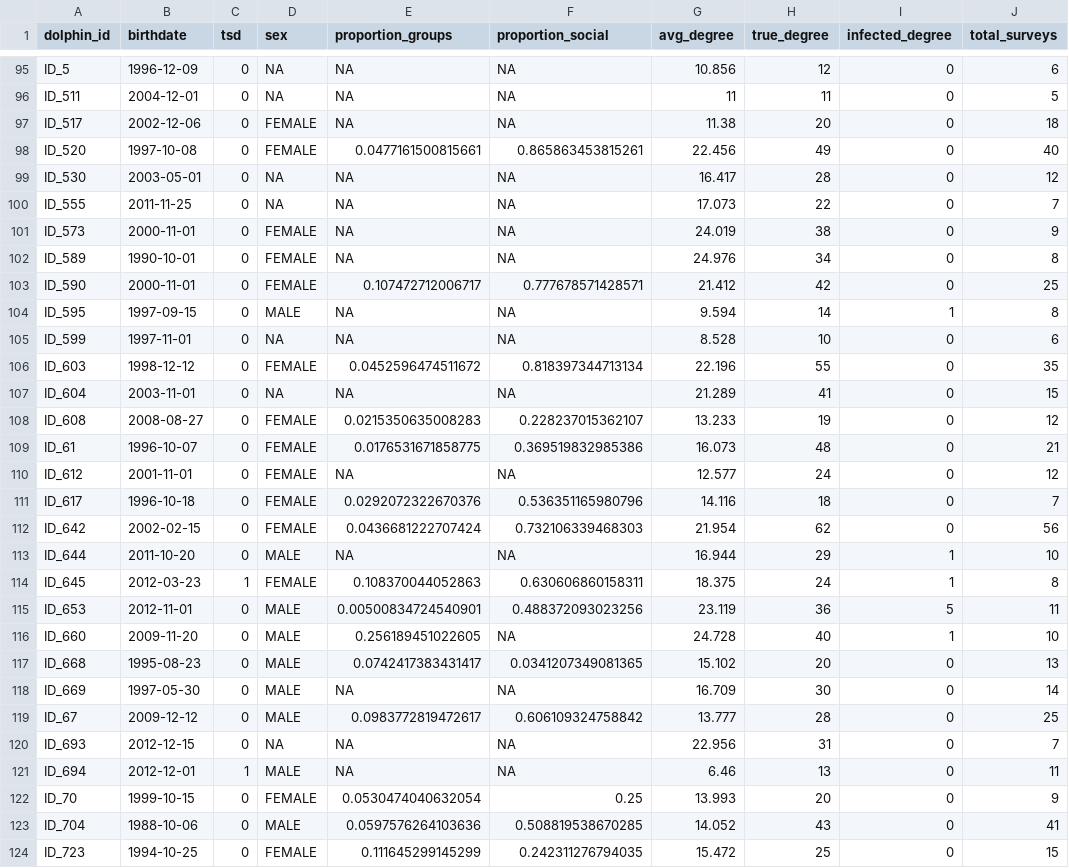
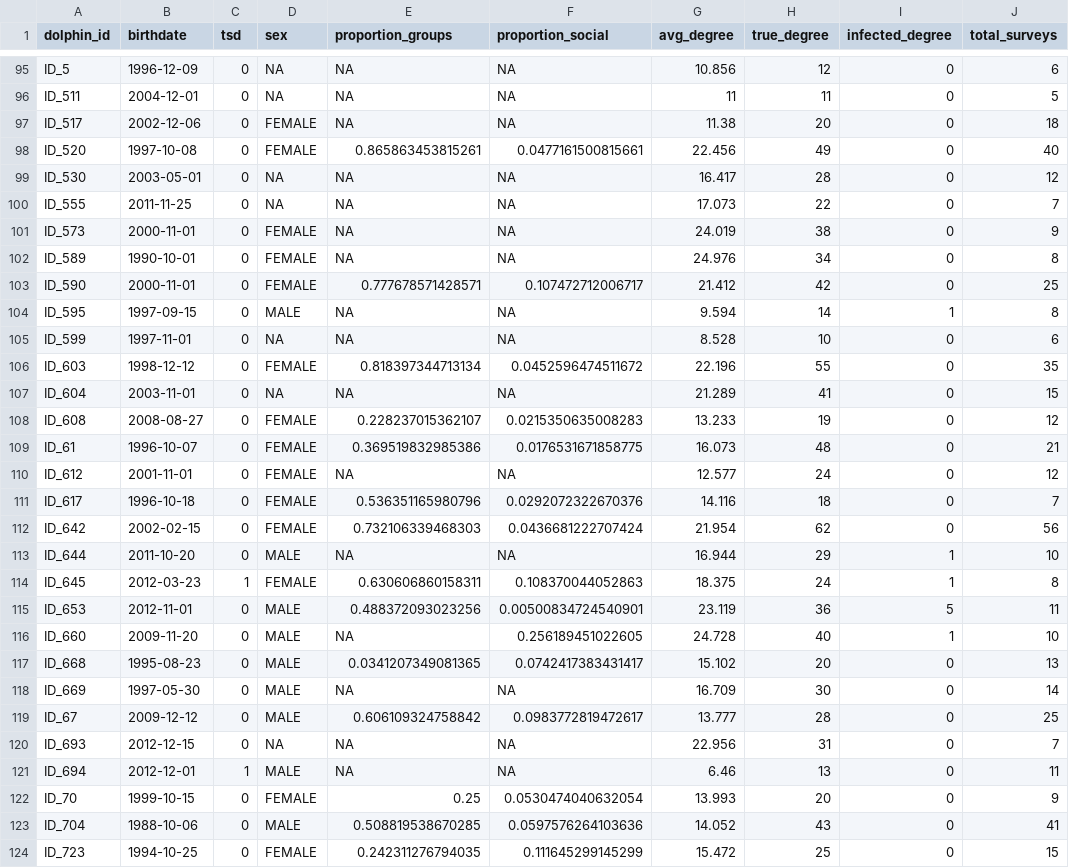
Before and after one commit to vjf2/socialityTSD, a CSV file: modeldata.csv, drawn as a sheet; only a part is shown, gaps mark what is left out; the diff covers the shown part only; the diff names each change by its address in the sheet, - before the commit and + after, or states it on an @@ line.

```diff
--- a/modeldata.csv
+++ b/modeldata.csv
-E98 (proportion_groups): 0.0477161500815661
+E98 (proportion_groups): 0.865863453815261
-F98 (proportion_social): 0.865863453815261
+F98 (proportion_social): 0.0477161500815661
-E103 (proportion_groups): 0.107472712006717
+E103 (proportion_groups): 0.777678571428571
-F103 (proportion_social): 0.777678571428571
+F103 (proportion_social): 0.107472712006717
-E106 (proportion_groups): 0.0452596474511672
+E106 (proportion_groups): 0.818397344713134
-F106 (proportion_social): 0.818397344713134
+F106 (proportion_social): 0.0452596474511672
-E108 (proportion_groups): 0.0215350635008283
+E108 (proportion_groups): 0.228237015362107
-F108 (proportion_social): 0.228237015362107
+F108 (proportion_social): 0.0215350635008283
-E109 (proportion_groups): 0.0176531671858775
+E109 (proportion_groups): 0.369519832985386
-F109 (proportion_social): 0.369519832985386
+F109 (proportion_social): 0.0176531671858775
-E111 (proportion_groups): 0.0292072322670376
+E111 (proportion_groups): 0.536351165980796
-F111 (proportion_social): 0.536351165980796
+F111 (proportion_social): 0.0292072322670376
-E112 (proportion_groups): 0.0436681222707424
+E112 (proportion_groups): 0.732106339468303
-F112 (proportion_social): 0.732106339468303
+F112 (proportion_social): 0.0436681222707424
-E114 (proportion_groups): 0.108370044052863
+E114 (proportion_groups): 0.630606860158311
-F114 (proportion_social): 0.630606860158311
+F114 (proportion_social): 0.108370044052863
-E115 (proportion_groups): 0.00500834724540901
+E115 (proportion_groups): 0.488372093023256
-F115 (proportion_social): 0.488372093023256
+F115 (proportion_social): 0.00500834724540901
-E116 (proportion_groups): 0.256189451022605
+E116 (proportion_groups): NA
-F116 (proportion_social): NA
+F116 (proportion_social): 0.256189451022605
-E117 (proportion_groups): 0.0742417383431417
+E117 (proportion_groups): 0.0341207349081365
-F117 (proportion_social): 0.0341207349081365
+F117 (proportion_social): 0.0742417383431417
-E119 (proportion_groups): 0.0983772819472617
+E119 (proportion_groups): 0.606109324758842
-F119 (proportion_social): 0.606109324758842
+F119 (proportion_social): 0.0983772819472617
-E122 (proportion_groups): 0.0530474040632054
+E122 (proportion_groups): 0.25
-F122 (proportion_social): 0.25
+F122 (proportion_social): 0.0530474040632054
-E123 (proportion_groups): 0.0597576264103636
+E123 (proportion_groups): 0.508819538670285
-F123 (proportion_social): 0.508819538670285
+F123 (proportion_social): 0.0597576264103636
-E124 (proportion_groups): 0.111645299145299
+E124 (proportion_groups): 0.242311276794035
-F124 (proportion_social): 0.242311276794035
+F124 (proportion_social): 0.111645299145299
```
Also changed, not shown: 130 edited cells elsewhere in this file, allfocals.csv.
